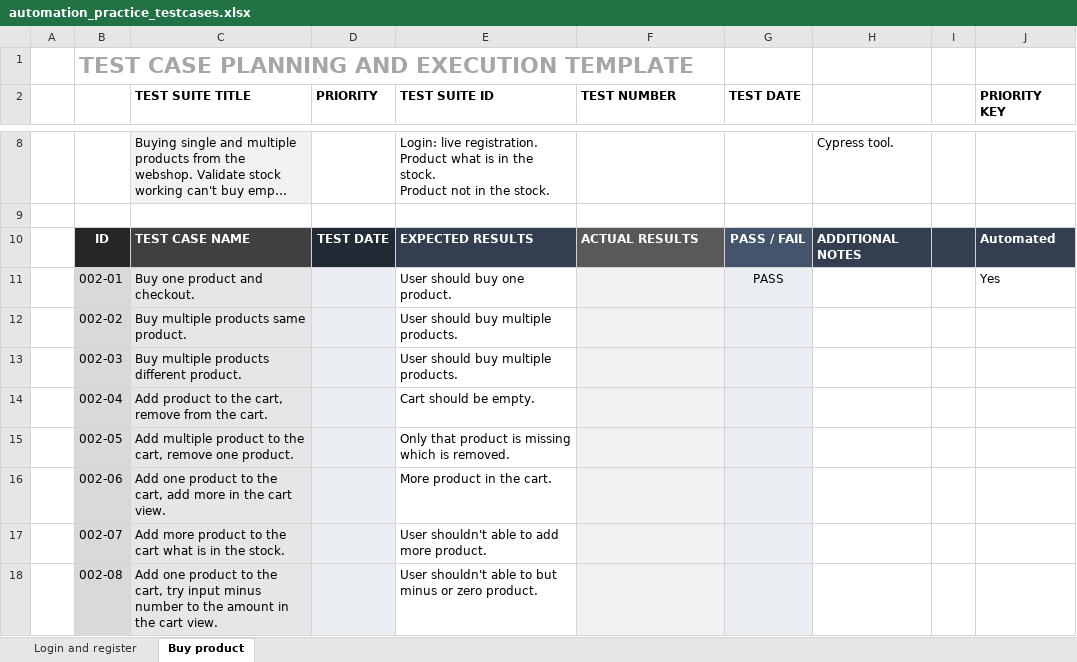
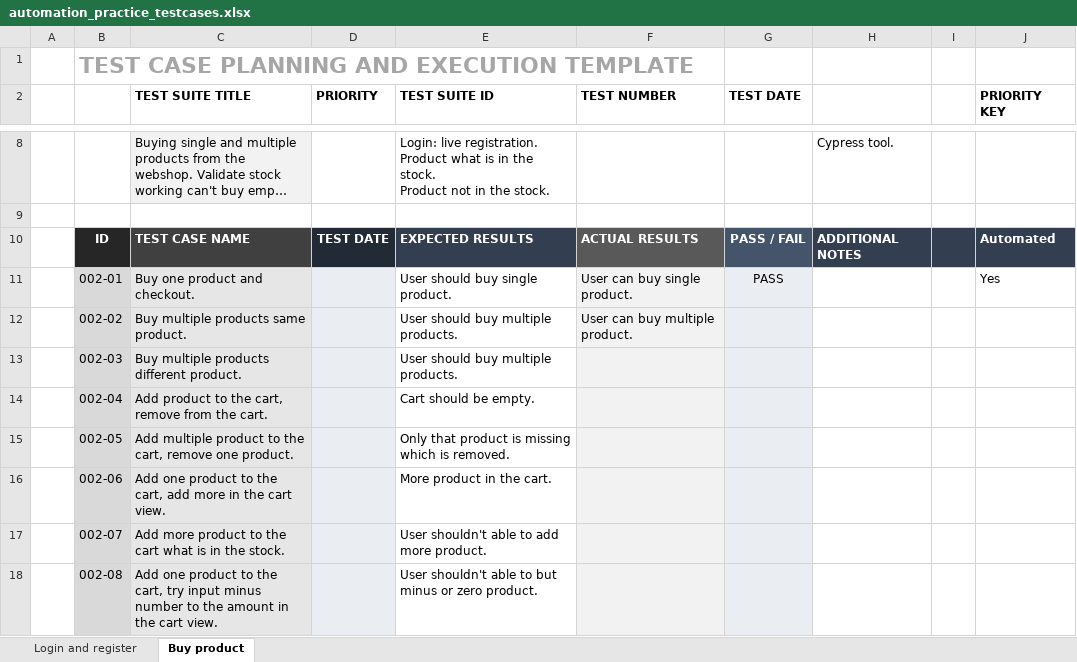
Before and after one commit to RobertPecz/CypressPetProject, an Excel workbook: testcases/automation_practice_testcases.xlsx, sheet Buy product, drawn as a sheet; only a part is shown, gaps mark what is left out; long unchanged cells end in …; values as stored, in another font and other column widths than the file's, no borders; conditional formats not drawn; the diff names each change by its address in the sheet, - before the commit and + after, or states it on an @@ line.

Commit message:
[WIP] add buy multiple product. Rework product css selector.

```diff
--- a/testcases/automation_practice_testcases.xlsx (sheet Buy product)
+++ b/testcases/automation_practice_testcases.xlsx (sheet Buy product)
-E11 (TEST SUITE ID): User should buy one product.
+E11 (TEST SUITE ID): User should buy single product.
-F11 (TEST NUMBER): (empty)
+F11 (TEST NUMBER): User can buy single product.
-F12 (TEST NUMBER): (empty)
+F12 (TEST NUMBER): User can buy multiple product.
```
Also changed, not shown: 3 other files.
